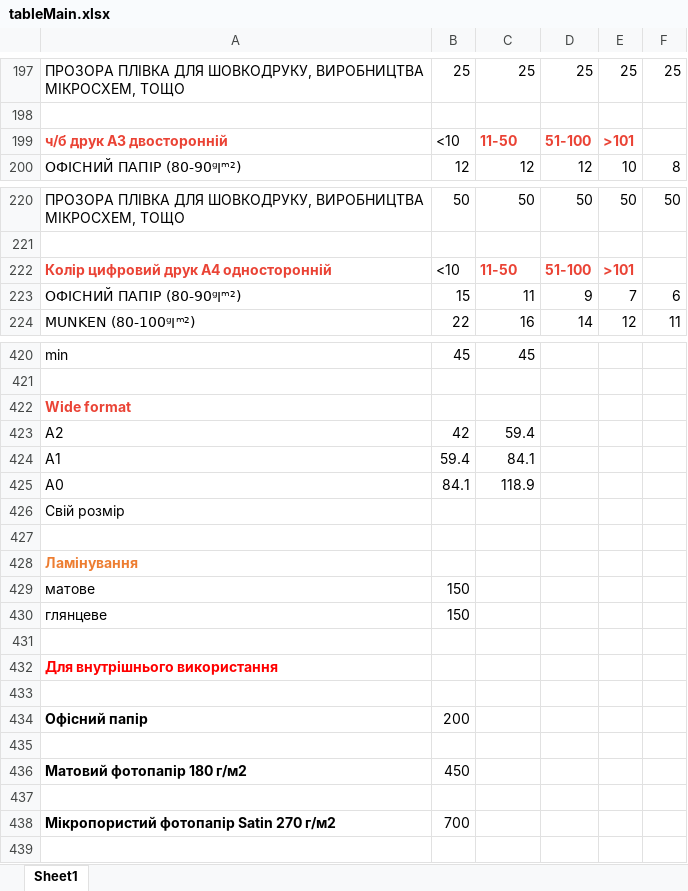
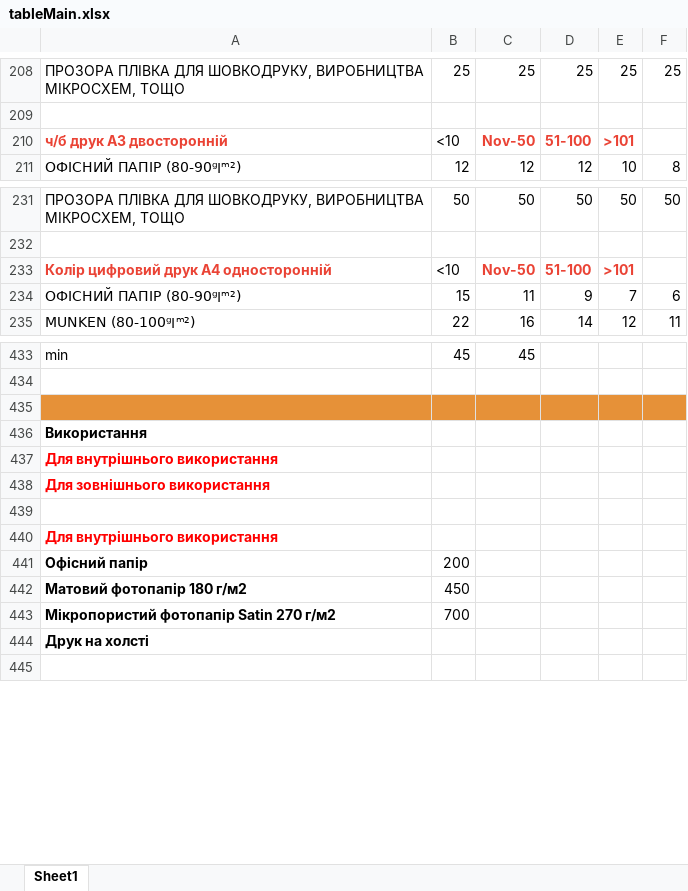
Before and after one commit to Ergaf/PPCalcCliAndServer, an Excel workbook: data/tableMain.xlsx, sheet Sheet1, drawn as a sheet; only a part is shown, gaps mark what is left out; values as stored, in another font and other column widths than the file's, no borders; conditional formats not drawn; removed rows and columns are numbered as before the commit, all else as after; the diff covers the shown part only; the diff names each change by its address in the sheet, - before the commit and + after, or states it on an @@ line.

```diff
--- a/data/tableMain.xlsx (sheet Sheet1)
+++ b/data/tableMain.xlsx (sheet Sheet1)
-C210: 11-50
+C210: Nov-50
-C233: 11-50
+C233: Nov-50
-row 422: Wide format
-row 423: А2 | 42 | 59.4
-row 424: А1 | 59.4 | 84.1
-row 425: А0 | 84.1 | 118.9
-row 426: Свій розмір
-A435:F435 fill: none
+A435:F435 fill: #E69138
-A436: Ламінування
+A436: Використання
-A436 text colour: #ED7D31
+A436 text colour: black
-row 429: матове | 150
-row 430: глянцеве | 150
+row 437: Для внутрішнього використання
+row 438: Для зовнішнього використання
-row 433: (empty)
-row 435: (empty)
-row 437: (empty)
+row 444: Друк на холсті
```
Also changed, not shown: 83 added rows, 5 removed rows, 12 moved rows, 9 edited cells and cell formats elsewhere in this sheet, formulas that keep their value, 8 other files.
